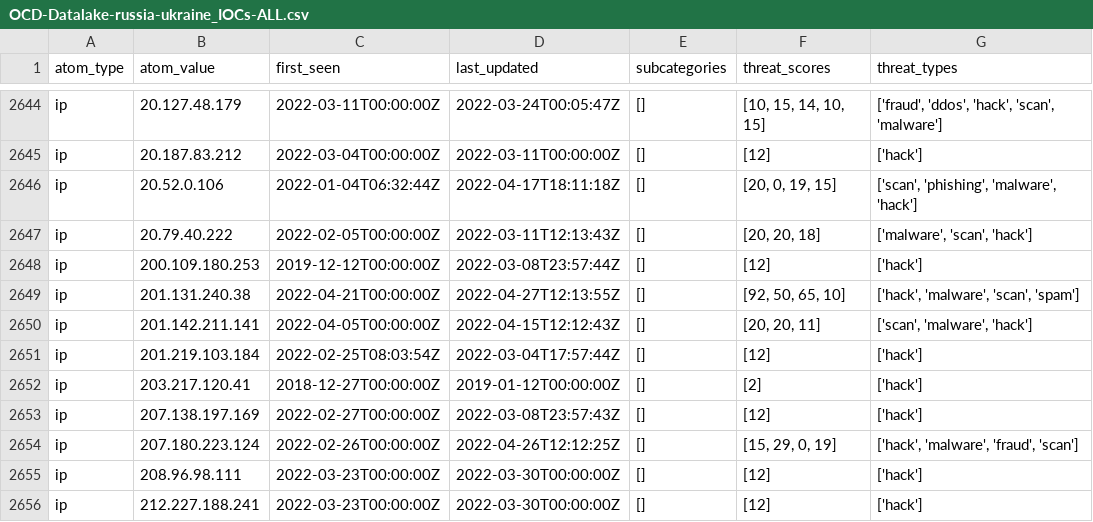
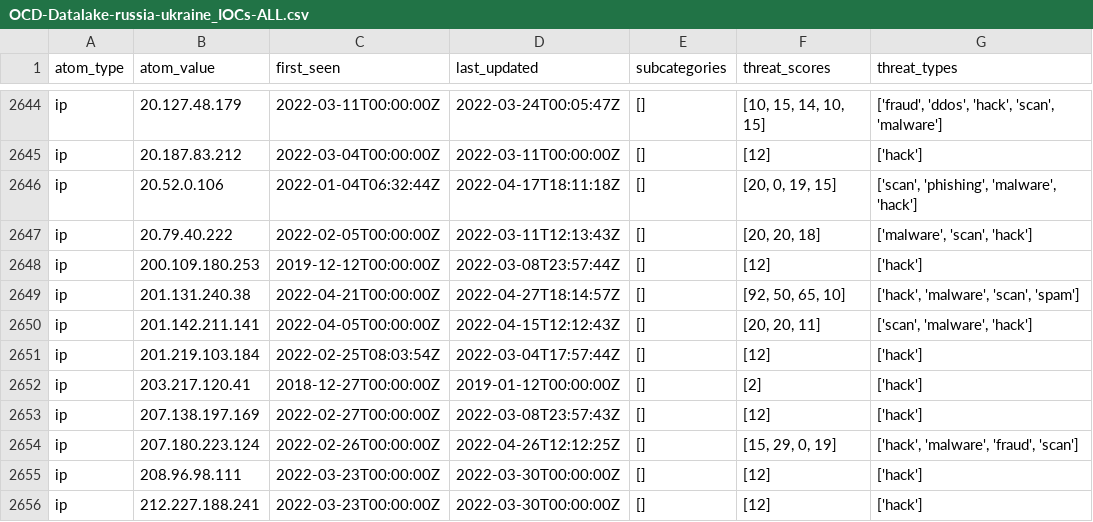
Before and after one commit to Orange-Cyberdefense/russia-ukraine_IOCs, a CSV file: OCD-Datalake-russia-ukraine_IOCs-ALL.csv, drawn as a sheet; only a part is shown, gaps mark what is left out; the diff covers the shown part only.

```diff
--- a/OCD-Datalake-russia-ukraine_IOCs-ALL.csv
+++ b/OCD-Datalake-russia-ukraine_IOCs-ALL.csv
@@ -2648,3 +2648,3 @@ ip,20.79.40.222,2022-02-05T00:00:00Z,2022-03-11T12:13:43Z,[],"[20, 20, 18]","['m
 ip,200.109.180.253,2019-12-12T00:00:00Z,2022-03-08T23:57:44Z,[],[12],['hack']
-ip,201.131.240.38,2022-04-21T00:00:00Z,2022-04-27T12:13:55Z,[],"[92, 50, 65, 10]","['hack', 'malware', 'scan', 'spam']"
+ip,201.131.240.38,2022-04-21T00:00:00Z,2022-04-27T18:14:57Z,[],"[92, 50, 65, 10]","['hack', 'malware', 'scan', 'spam']"
 ip,201.142.211.141,2022-04-05T00:00:00Z,2022-04-15T12:12:43Z,[],"[20, 20, 11]","['scan', 'malware', 'hack']"
```
Also changed, not shown: 13 edited cells elsewhere in this file.
